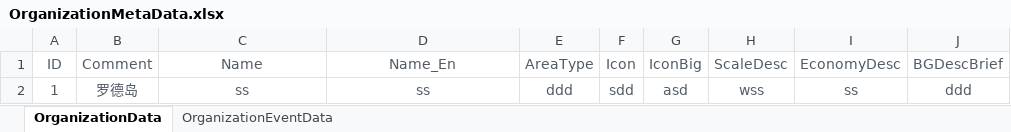
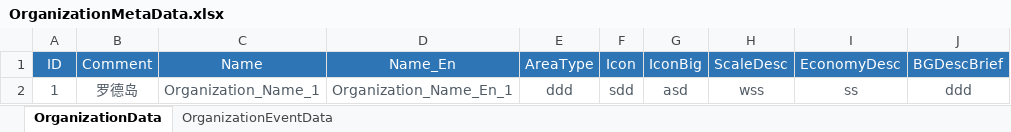
Before and after one commit to EpicProj/RPG, an Excel workbook: GameMaster/RPGTale/Data/Data_Excel/OrganizationMetaData.xlsx, sheet OrganizationData, drawn as a sheet; values as stored, in another font and other column widths than the file's, no borders; the diff names each change by its address in the sheet, - before the commit and + after, or states it on an @@ line.

```diff
--- a/GameMaster/RPGTale/Data/Data_Excel/OrganizationMetaData.xlsx (sheet OrganizationData)
+++ b/GameMaster/RPGTale/Data/Data_Excel/OrganizationMetaData.xlsx (sheet OrganizationData)
@@ A1:J1 fill: none → #2E75B6, text colour: #505B66 → #FFFFFF @@
-C2 (Name): ss
+C2 (Name): Organization_Name_1
-D2 (Name_En): ss
+D2 (Name_En): Organization_Name_En_1
```
Also changed, not shown: sheet OrganizationEventData, 40 other files.
